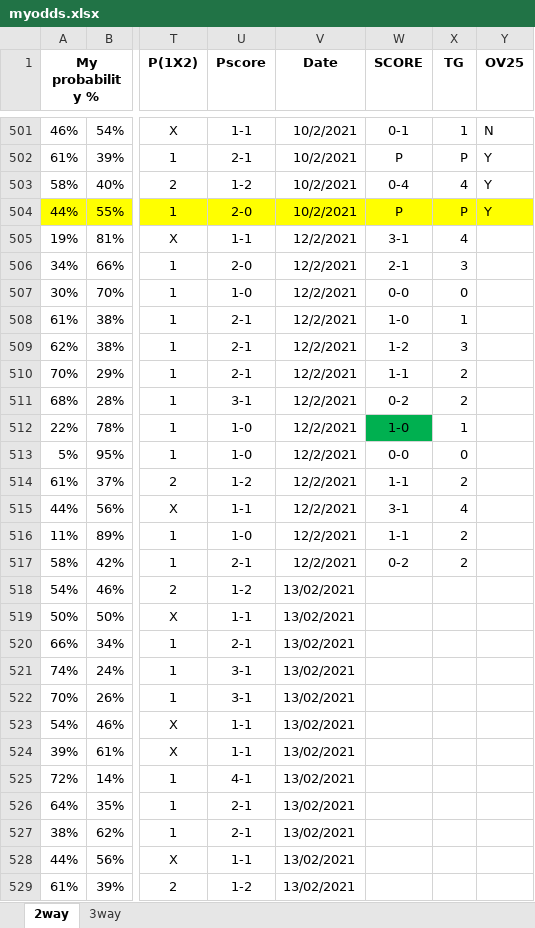
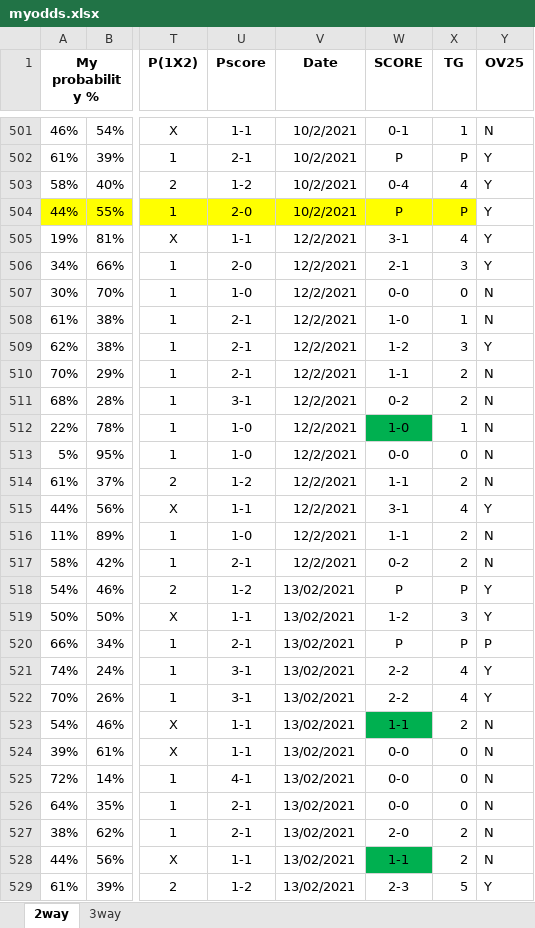
Before and after one commit to gitboyzorro5/FDAS, an Excel workbook: myodds.xlsx, sheet 2way, drawn as a sheet; only a part is shown, gaps mark what is left out; values as stored, in another font and other column widths than the file's, no borders; the diff covers the shown part only; the diff names each change by its address in the sheet, - before the commit and + after, or states it on an @@ line.

Commit message:
updated league tables

```diff
--- a/myodds.xlsx (sheet 2way)
+++ b/myodds.xlsx (sheet 2way)
-Y504 fill: #FFFF00
+Y504 fill: none
-Y505:Y506 (OV25): (empty)
+Y505:Y506 (OV25): Y
-Y507:Y508 (OV25): (empty)
+Y507:Y508 (OV25): N
-Y509 (OV25): (empty)
+Y509 (OV25): Y
-Y510:Y514 (OV25): (empty)
+Y510:Y514 (OV25): N
-Y515 (OV25): (empty)
+Y515 (OV25): Y
-Y516:Y517 (OV25): (empty)
+Y516:Y517 (OV25): N
-W518 (SCORE): (empty)
+W518 (SCORE): P
-X518 (TG): (empty)
+X518 (TG): P
-Y518:Y519 (OV25): (empty)
+Y518:Y519 (OV25): Y
-W519 (SCORE): (empty)
+W519 (SCORE): 1-2
-X519 (TG): (empty)
+X519 (TG): 3
-W520 (SCORE): (empty)
+W520 (SCORE): P
-X520 (TG): (empty)
+X520 (TG): P
-Y520 (OV25): (empty)
+Y520 (OV25): P
-W521:W522 (SCORE): (empty)
+W521:W522 (SCORE): 2-2
-X521:X522 (TG): (empty)
+X521:X522 (TG): 4
-Y521:Y522 (OV25): (empty)
+Y521:Y522 (OV25): Y
-W523 (SCORE): (empty)
+W523 (SCORE): 1-1
-W523 fill: none
+W523 fill: #00B050
-X523 (TG): (empty)
+X523 (TG): 2
-Y523:Y528 (OV25): (empty)
+Y523:Y528 (OV25): N
-W524:W526 (SCORE): (empty)
+W524:W526 (SCORE): 0-0
-X524:X526 (TG): (empty)
+X524:X526 (TG): 0
-W527 (SCORE): (empty)
+W527 (SCORE): 2-0
-X527:X528 (TG): (empty)
+X527:X528 (TG): 2
-W528 (SCORE): (empty)
+W528 (SCORE): 1-1
-W528 fill: none
+W528 fill: #00B050
-W529 (SCORE): (empty)
+W529 (SCORE): 2-3
-X529 (TG): (empty)
+X529 (TG): 5
-Y529 (OV25): (empty)
+Y529 (OV25): Y
```
Also changed, not shown: 417 edited cells and cell formats elsewhere in this sheet, sheet 3way, 5 other files.
